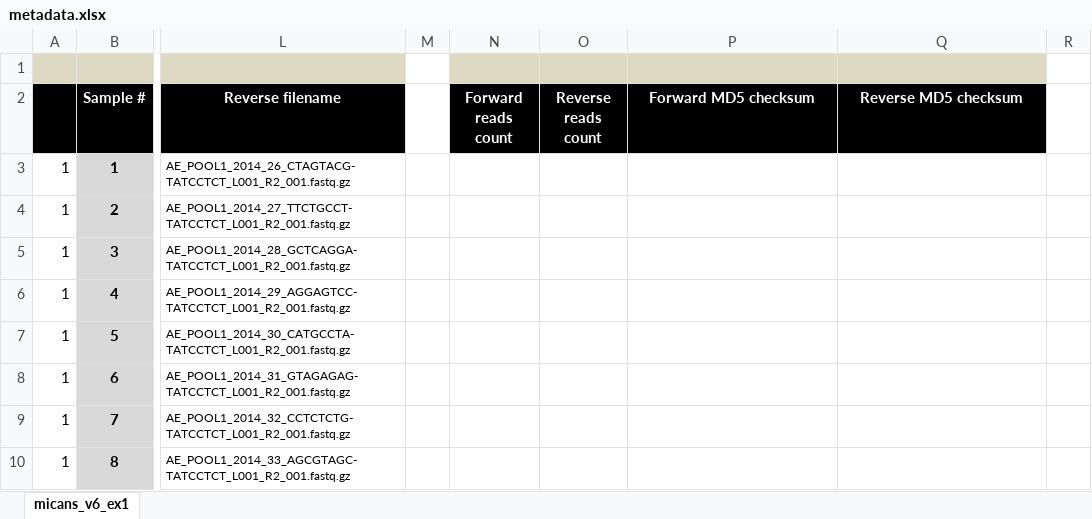
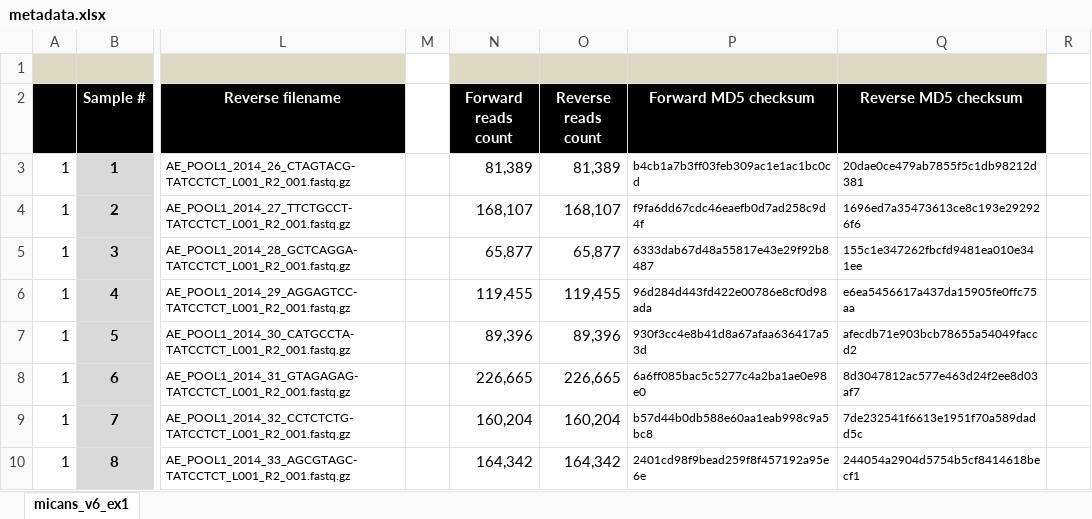
Before and after one commit to xapple/sifes, an Excel workbook: metadata/excel/projects/envonautics/under_ice/metadata.xlsx, sheet micans_v6_ex1, drawn as a sheet; only a part is shown, gaps mark what is left out; values as stored, in another font and other column widths than the file's, no borders; conditional formats not drawn; the diff covers the shown part only; the diff names each change by its address in the sheet, - before the commit and + after, or states it on an @@ line.

Commit message:
Working on under ice

```diff
--- a/metadata/excel/projects/envonautics/under_ice/metadata.xlsx (sheet micans_v6_ex1)
+++ b/metadata/excel/projects/envonautics/under_ice/metadata.xlsx (sheet micans_v6_ex1)
-N3 (Forward reads count): (empty)
+N3 (Forward reads count): 81,389
-O3 (Reverse reads count): (empty)
+O3 (Reverse reads count): 81,389
-P3 (Forward MD5 checksum): (empty)
+P3 (Forward MD5 checksum): b4cb1a7b3ff03feb309ac1e1ac1bc0cd
-Q3 (Reverse MD5 checksum): (empty)
+Q3 (Reverse MD5 checksum): 20dae0ce479ab7855f5c1db98212d381
-N4 (Forward reads count): (empty)
+N4 (Forward reads count): 168,107
-O4 (Reverse reads count): (empty)
+O4 (Reverse reads count): 168,107
-P4 (Forward MD5 checksum): (empty)
+P4 (Forward MD5 checksum): f9fa6dd67cdc46eaefb0d7ad258c9d4f
-Q4 (Reverse MD5 checksum): (empty)
+Q4 (Reverse MD5 checksum): 1696ed7a35473613ce8c193e292926f6
-N5 (Forward reads count): (empty)
+N5 (Forward reads count): 65,877
-O5 (Reverse reads count): (empty)
+O5 (Reverse reads count): 65,877
-P5 (Forward MD5 checksum): (empty)
+P5 (Forward MD5 checksum): 6333dab67d48a55817e43e29f92b8487
-Q5 (Reverse MD5 checksum): (empty)
+Q5 (Reverse MD5 checksum): 155c1e347262fbcfd9481ea010e341ee
-N6 (Forward reads count): (empty)
+N6 (Forward reads count): 119,455
-O6 (Reverse reads count): (empty)
+O6 (Reverse reads count): 119,455
-P6 (Forward MD5 checksum): (empty)
+P6 (Forward MD5 checksum): 96d284d443fd422e00786e8cf0d98ada
-Q6 (Reverse MD5 checksum): (empty)
+Q6 (Reverse MD5 checksum): e6ea5456617a437da15905fe0ffc75aa
-N7 (Forward reads count): (empty)
+N7 (Forward reads count): 89,396
-O7 (Reverse reads count): (empty)
+O7 (Reverse reads count): 89,396
-P7 (Forward MD5 checksum): (empty)
+P7 (Forward MD5 checksum): 930f3cc4e8b41d8a67afaa636417a53d
-Q7 (Reverse MD5 checksum): (empty)
+Q7 (Reverse MD5 checksum): afecdb71e903bcb78655a54049faccd2
-N8 (Forward reads count): (empty)
+N8 (Forward reads count): 226,665
-O8 (Reverse reads count): (empty)
+O8 (Reverse reads count): 226,665
-P8 (Forward MD5 checksum): (empty)
+P8 (Forward MD5 checksum): 6a6ff085bac5c5277c4a2ba1ae0e98e0
-Q8 (Reverse MD5 checksum): (empty)
+Q8 (Reverse MD5 checksum): 8d3047812ac577e463d24f2ee8d03af7
-N9 (Forward reads count): (empty)
+N9 (Forward reads count): 160,204
-O9 (Reverse reads count): (empty)
+O9 (Reverse reads count): 160,204
-P9 (Forward MD5 checksum): (empty)
+P9 (Forward MD5 checksum): b57d44b0db588e60aa1eab998c9a5bc8
-Q9 (Reverse MD5 checksum): (empty)
+Q9 (Reverse MD5 checksum): 7de232541f6613e1951f70a589dadd5c
-N10 (Forward reads count): (empty)
+N10 (Forward reads count): 164,342
-O10 (Reverse reads count): (empty)
+O10 (Reverse reads count): 164,342
-P10 (Forward MD5 checksum): (empty)
+P10 (Forward MD5 checksum): 2401cd98f9bead259f8f457192a95e6e
-Q10 (Reverse MD5 checksum): (empty)
+Q10 (Reverse MD5 checksum): 244054a2904d5754b5cf8414618becf1
```
Also changed, not shown: 124 edited cells elsewhere in this sheet, 3 other files.
